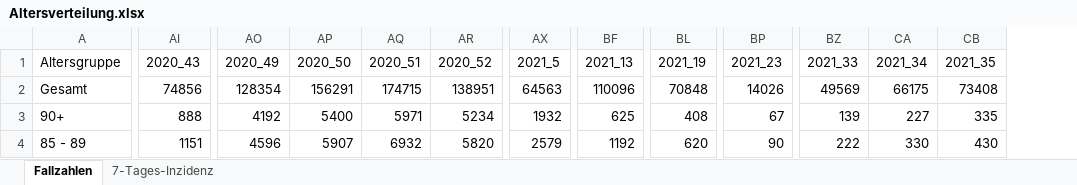
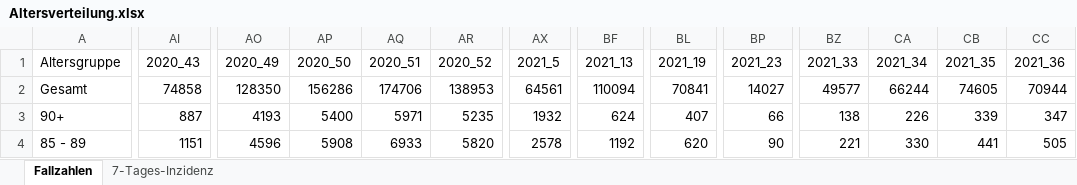
Before and after one commit to hodoi05/vaccinedata, an Excel workbook: data/source/Altersverteilung.xlsx, sheet Fallzahlen, drawn as a sheet; only a part is shown, gaps mark what is left out; values as stored, in another font and other column widths than the file's, no borders; the diff covers the shown part only; the diff names each change by its address in the sheet, - before the commit and + after, or states it on an @@ line.

```diff
--- a/data/source/Altersverteilung.xlsx (sheet Fallzahlen)
+++ b/data/source/Altersverteilung.xlsx (sheet Fallzahlen)
+column CC (2021_36), rows 2-4: 70944 | 347 | 505
-AI2 (2020_43): 74856
+AI2 (2020_43): 74858
-AO2 (2020_49): 128354
+AO2 (2020_49): 128350
-AP2 (2020_50): 156291
+AP2 (2020_50): 156286
-AQ2 (2020_51): 174715
+AQ2 (2020_51): 174706
-AR2 (2020_52): 138951
+AR2 (2020_52): 138953
-AX2 (2021_5): 64563
+AX2 (2021_5): 64561
-BF2 (2021_13): 110096
+BF2 (2021_13): 110094
-BL2 (2021_19): 70848
+BL2 (2021_19): 70841
-BP2 (2021_23): 14026
+BP2 (2021_23): 14027
-BZ2 (2021_33): 49569
+BZ2 (2021_33): 49577
-CA2 (2021_34): 66175
+CA2 (2021_34): 66244
-CB2 (2021_35): 73408
+CB2 (2021_35): 74605
-AI3 (2020_43): 888
+AI3 (2020_43): 887
-AO3 (2020_49): 4192
+AO3 (2020_49): 4193
-AR3 (2020_52): 5234
+AR3 (2020_52): 5235
-BF3 (2021_13): 625
+BF3 (2021_13): 624
-BL3 (2021_19): 408
+BL3 (2021_19): 407
-BP3 (2021_23): 67
+BP3 (2021_23): 66
-BZ3 (2021_33): 139
+BZ3 (2021_33): 138
-CA3 (2021_34): 227
+CA3 (2021_34): 226
-CB3 (2021_35): 335
+CB3 (2021_35): 339
-AP4 (2020_50): 5907
+AP4 (2020_50): 5908
-AQ4 (2020_51): 6932
+AQ4 (2020_51): 6933
-AX4 (2021_5): 2579
+AX4 (2021_5): 2578
-BZ4 (2021_33): 222
+BZ4 (2021_33): 221
-CB4 (2021_35): 430
+CB4 (2021_35): 441
```
Also changed, not shown: 335 edited cells elsewhere in this sheet, sheet 7-Tages-Inzidenz, data/source/COVID-19_Todesfaelle.xlsx, 2 other files.
